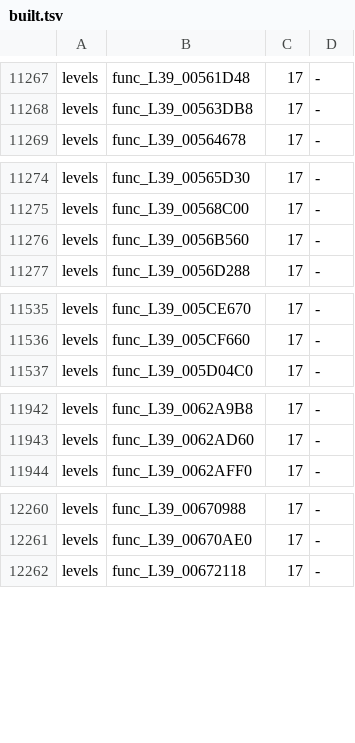
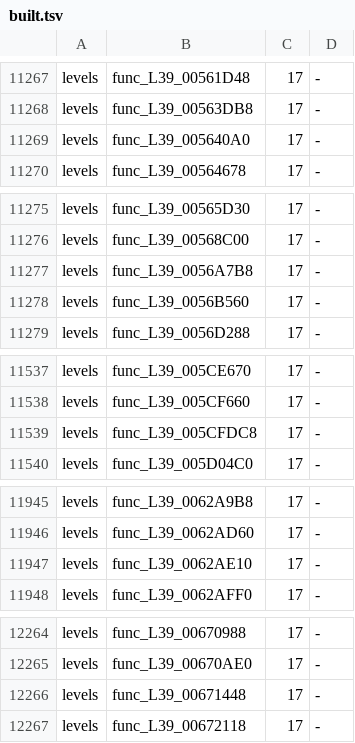
Before and after one commit to bigbeno37/rac3-decomp, a TSV file: config/us/built.tsv, drawn as a sheet; only a part is shown, gaps mark what is left out; the diff covers the shown part only.

Commit message:
chore(us): the NTSC-U carry after 16 matches
tools/carry_us.sh's steps for NTSC-U level_39 level_40 level_41 level_42 level_43 level_44 level_45 level_46 level_47 level_48 level_49 level_50 level_51 level_52 level_53 level_54 level_55 (version_map.py --write; c_objects.py's compile of the 16 changed files' functions; asm_build.py --version us --c: MATCH; c_objects.py --collect; both progress reports): tools/version_map.py --check passed
python3 tools/build.py --target all: MATCH frontbin.bin, MATCH boot_elf.bin, MATCH i5bootn.bin
python3 tools/build_levels.py 39 40 41 42 43 44 45 46 47 48 49 50 51 52 53: 15 of 15 levels match (with these sources, before the NTSC-U carry; 39 48 again after it); func_L39_00564498 left the bundle after that build (the NTSC-U carry named it), and levels 39 40 41 42 43 44 45 46 47 48 49 50 51 52 53, every level the file that lost it is in, built again without it
python3 tests/check_repository.py: passed apart from the progress reports, which the maintainer refreshes
python3 -m unittest discover -s tests: 207 tests OK
python3 tools/progress.py --check: the versions are in step; the reports are the maintainer's to refresh

```diff
--- a/config/us/built.tsv
+++ b/config/us/built.tsv
@@ -11268,2 +11268,3 @@ levels	func_L39_00561D48	17	-
 levels	func_L39_00563DB8	17	-
+levels	func_L39_005640A0	17	-
 levels	func_L39_00564678	17	-
@@ -11275,2 +11276,3 @@ levels	func_L39_00565D30	17	-
 levels	func_L39_00568C00	17	-
+levels	func_L39_0056A7B8	17	-
 levels	func_L39_0056B560	17	-
@@ -11536,2 +11538,3 @@ levels	func_L39_005CE670	17	-
 levels	func_L39_005CF660	17	-
+levels	func_L39_005CFDC8	17	-
 levels	func_L39_005D04C0	17	-
@@ -11943,2 +11946,3 @@ levels	func_L39_0062A9B8	17	-
 levels	func_L39_0062AD60	17	-
+levels	func_L39_0062AE10	17	-
 levels	func_L39_0062AFF0	17	-
@@ -12261,2 +12265,3 @@ levels	func_L39_00670988	17	-
 levels	func_L39_00670AE0	17	-
+levels	func_L39_00671448	17	-
 levels	func_L39_00672118	17	-
```
Also changed, not shown: 1 added row elsewhere in this file, 1 other file.
